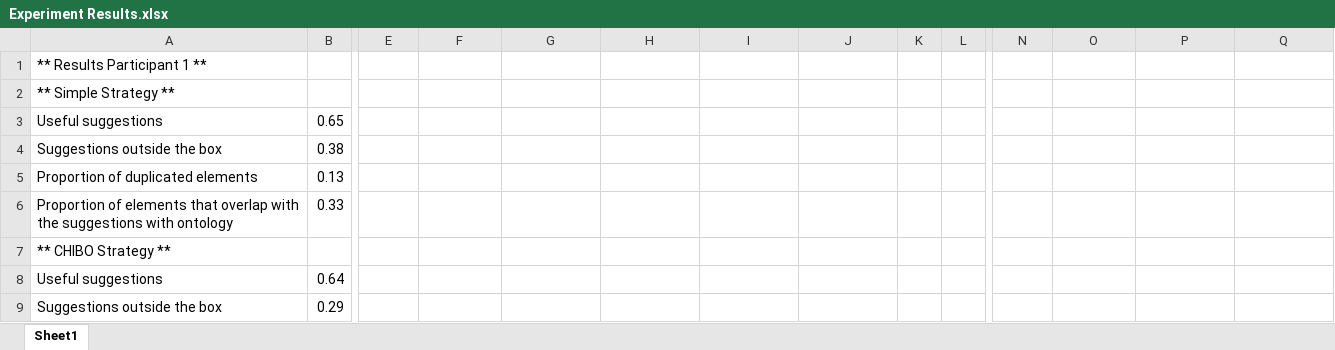
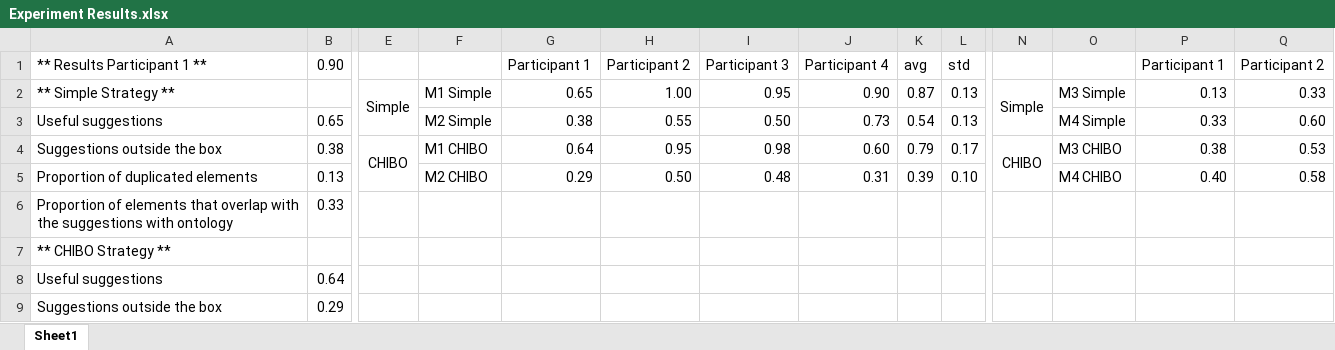
Before and after one commit to atenearesearchgroup/human-behavior-exploration, an Excel workbook: Experiment Results.xlsx, sheet Sheet1, drawn as a sheet; only a part is shown, gaps mark what is left out; values as stored, in another font and other column widths than the file's, no borders; charts and pictures not drawn; removed rows and columns are numbered as before the commit, all else as after; rows hold the shown columns only; the diff names each change by its address in the sheet, - before the commit and + after, or states it on an @@ line.

Commit message:
Add files via upload

```diff
--- a/Experiment Results.xlsx (sheet Sheet1)
+++ b/Experiment Results.xlsx (sheet Sheet1)
-row 1: ** Results Participant 1 **
-row 2: ** Simple Strategy **
-row 3: Useful suggestions | 0.65
-row 4: Suggestions outside the box | 0.38
-row 5: Proportion of duplicated elements | 0.13
+row 1: ** Results Participant 1 ** | 0.90 |  |  | Participant 1 | Participant 2 | Participant 3 | Participant 4 | avg | std |  |  | Participant 1 | Participant 2
+row 2: ** Simple Strategy ** |  | Simple | M1 Simple | 0.65 | 1.00 | 0.95 | 0.90 | 0.87 | 0.13 | Simple | M3 Simple | 0.13 | 0.33
+row 3: Useful suggestions | 0.65 |  | M2 Simple | 0.38 | 0.55 | 0.50 | 0.73 | 0.54 | 0.13 |  | M4 Simple | 0.33 | 0.60
+row 4: Suggestions outside the box | 0.38 | CHIBO | M1 CHIBO | 0.64 | 0.95 | 0.98 | 0.60 | 0.79 | 0.17 | CHIBO | M3 CHIBO | 0.38 | 0.53
+row 5: Proportion of duplicated elements | 0.13 |  | M2 CHIBO | 0.29 | 0.50 | 0.48 | 0.31 | 0.39 | 0.10 |  | M4 CHIBO | 0.40 | 0.58
```
Also changed, not shown: charts or pictures.
